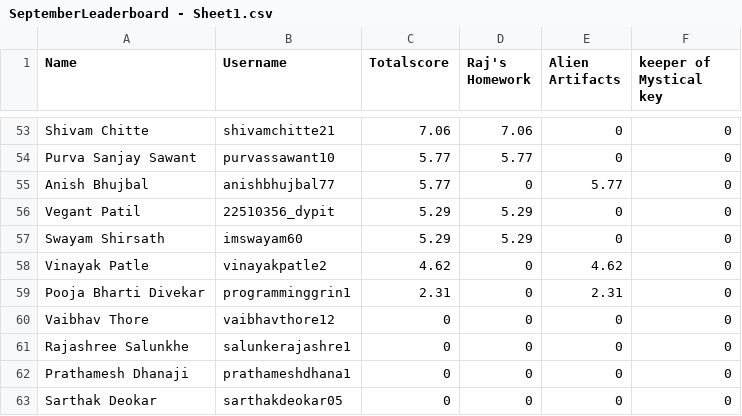
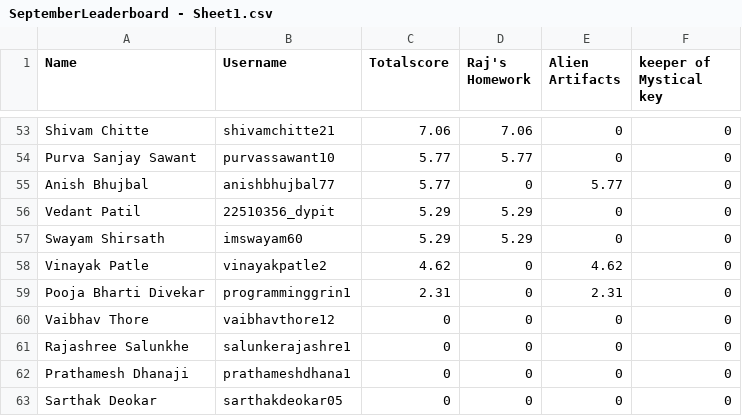
Before and after one commit to suyashcodes/DevChef, a CSV file: public/leaderboardData/SeptemberLeaderboard - Sheet1.csv, drawn as a sheet; only a part is shown, gaps mark what is left out.

Commit message:
Csv data updated

```diff
--- a/public/leaderboardData/SeptemberLeaderboard - Sheet1.csv
+++ b/public/leaderboardData/SeptemberLeaderboard - Sheet1.csv
@@ -55,3 +55,3 @@ Purva Sanjay Sawant,purvassawant10,5.77,5.77,0,0
 Anish Bhujbal,anishbhujbal77,5.77,0,5.77,0
-Vegant Patil,22510356_dypit,5.29,5.29,0,0
+Vedant Patil,22510356_dypit,5.29,5.29,0,0
 Swayam Shirsath,imswayam60,5.29,5.29,0,0
```
